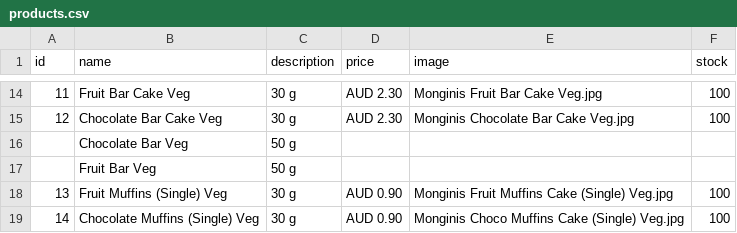
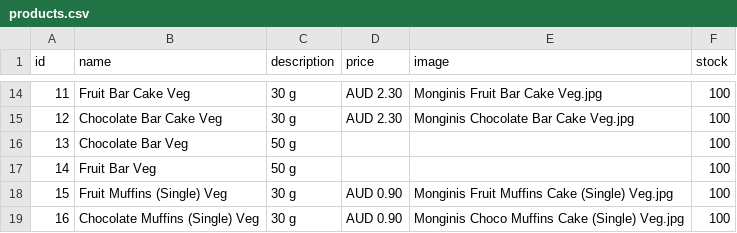
Before and after one commit to hariomfoodswollongong-ops/mywebsite, a CSV file: public/products.csv, drawn as a sheet; only a part is shown, gaps mark what is left out; the diff covers the shown part only; the diff names each change by its address in the sheet, - before the commit and + after, or states it on an @@ line.

Commit message:
Add files via upload

```diff
--- a/public/products.csv
+++ b/public/products.csv
@@ column A (id) renumbered between rows 16 and 128 @@
-F16:F17 (stock): (empty)
+F16:F17 (stock): 100
```
Also changed, not shown: 26 added rows elsewhere in this file.
